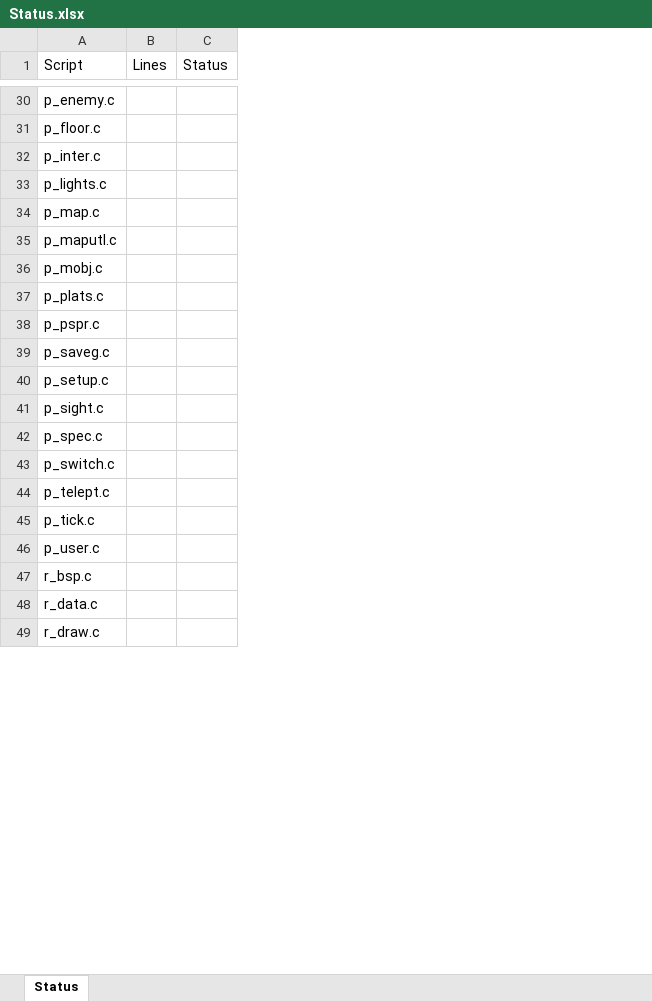
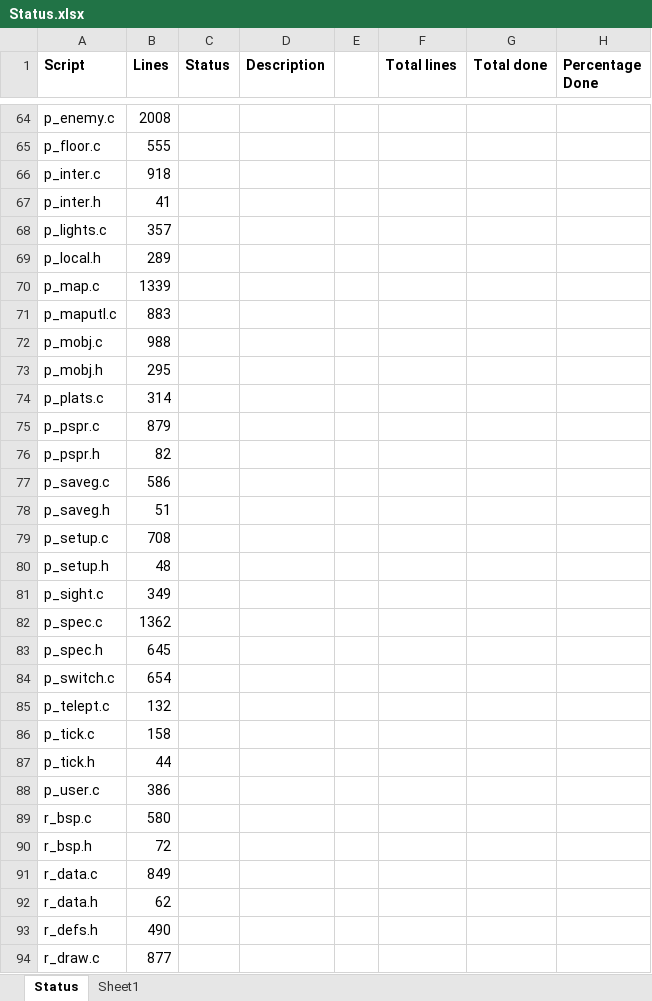
Before and after one commit to s1ddly/doom.js, an Excel workbook: Status.xlsx, sheet Status, drawn as a sheet; only a part is shown, gaps mark what is left out; values as stored, in another font and other column widths than the file's, no borders; removed rows and columns are numbered as before the commit, all else as after; the diff covers the shown part only; the diff names each change by its address in the sheet, - before the commit and + after, or states it on an @@ line.

Commit message:
Updated status documentation

```diff
--- a/Status.xlsx (sheet Status)
+++ b/Status.xlsx (sheet Status)
+sheet tab: Sheet1
-column B (Lines), empty
+column B (Lines), rows 64-66: 2008 | 555 | 918; row 68: 357; rows 70-72: 1339 | 883 | 988; rows 74-75: 314 | 879; row 77: 586; row 79: 708; rows 81-82: 349 | 1362; rows 84-86: 654 | 132 | 158; rows 88-89: 386 | 580; row 91: 849; row 94: 877
+column D (Description), empty
+column E, empty
+column F (Total lines), empty
+column G (Total done), empty
+column H (Percentage Done), empty
-A1 bold: off
+A1 bold: on
-C1 bold: off
+C1 bold: on
+row 67: p_inter.h | 41
+row 69: p_local.h | 289
+row 73: p_mobj.h | 295
+row 76: p_pspr.h | 82
+row 78: p_saveg.h | 51
+row 80: p_setup.h | 48
+row 83: p_spec.h | 645
+row 87: p_tick.h | 44
+row 90: r_bsp.h | 72
+row 92: r_data.h | 62
+row 93: r_defs.h | 490
```
Also changed, not shown: 51 added rows elsewhere in this sheet.
